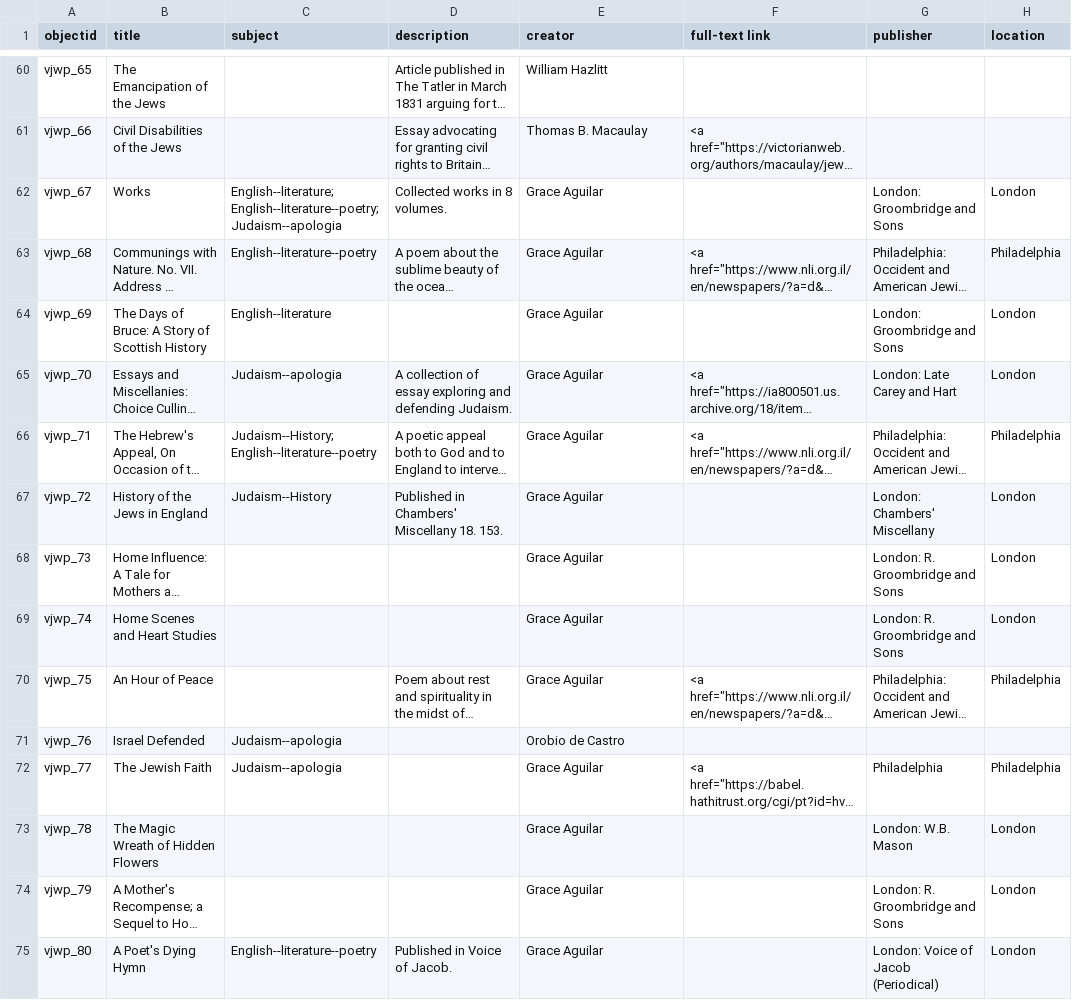
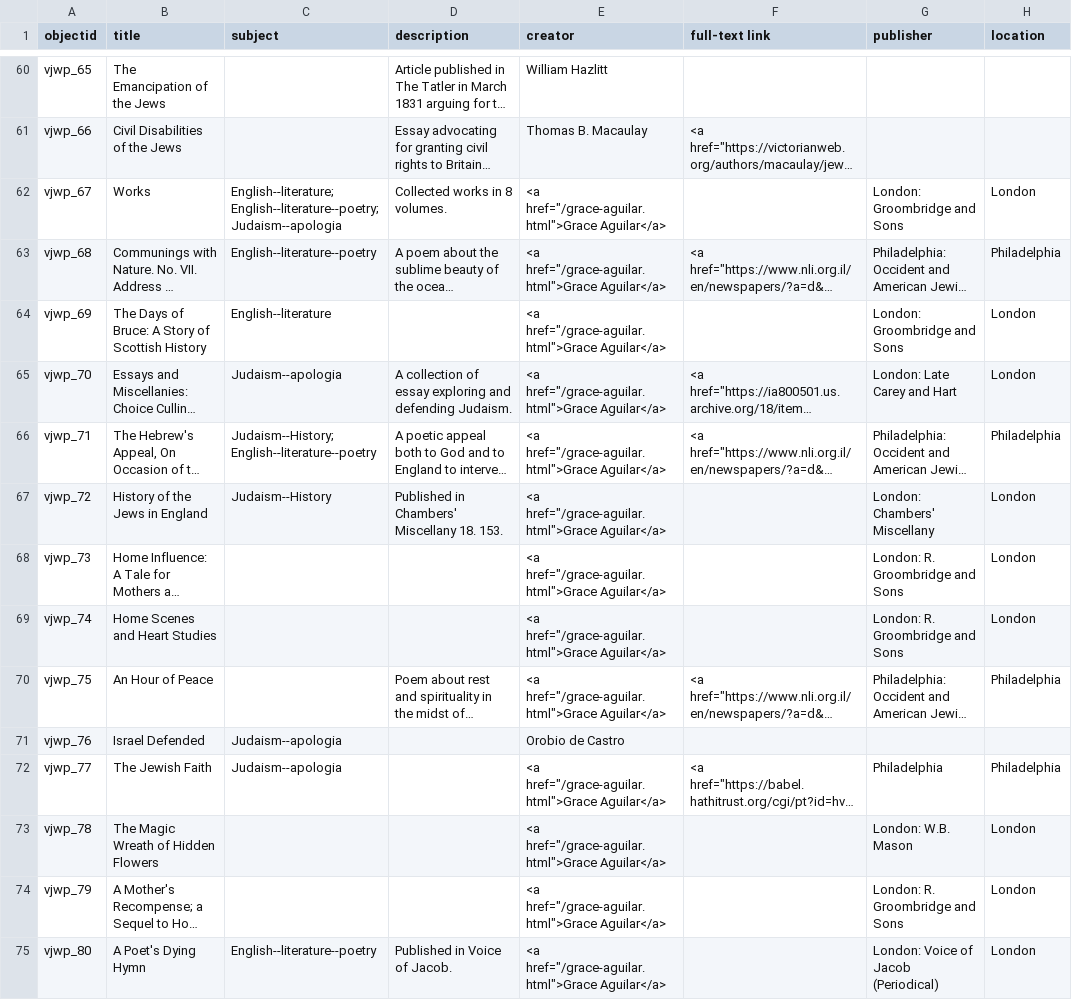
Before and after one commit to ktzrbn/vjwp2, a CSV file: _data/vjwp-test-metadata.csv, drawn as a sheet; only a part is shown, gaps mark what is left out; long unchanged cells end in …; the diff covers the shown part only; the diff names each change by its address in the sheet, - before the commit and + after, or states it on an @@ line.

Commit message:
change name to url aguilar and disraeli

```diff
--- a/_data/vjwp-test-metadata.csv
+++ b/_data/vjwp-test-metadata.csv
-E62:E70 (creator): Grace Aguilar
+E62:E70 (creator): <a href="/grace-aguilar.html">Grace Aguilar</a>
-E72:E75 (creator): Grace Aguilar
+E72:E75 (creator): <a href="/grace-aguilar.html">Grace Aguilar</a>
```
Also changed, not shown: 42 edited cells elsewhere in this file.
